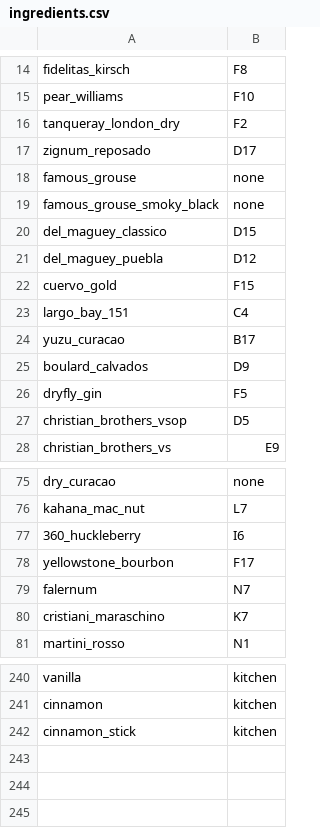
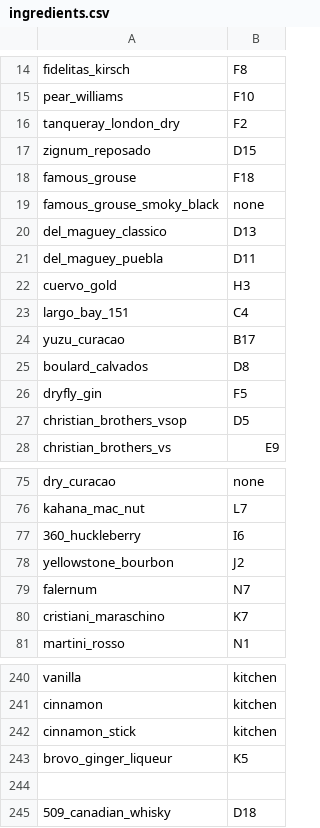
Before and after one commit to ali-clara/led-bar-menu, a CSV file: config/ingredients.csv, drawn as a sheet; only a part is shown, gaps mark what is left out.

```diff
--- a/config/ingredients.csv
+++ b/config/ingredients.csv
@@ -16,11 +16,11 @@ pear_williams, F10
 tanqueray_london_dry, F2
-zignum_reposado, D17
-famous_grouse, none
+zignum_reposado,D15
+famous_grouse,F18
 famous_grouse_smoky_black, none
-del_maguey_classico, D15
-del_maguey_puebla, D12
-cuervo_gold, F15
+del_maguey_classico,D13
+del_maguey_puebla,D11
+cuervo_gold,H3
 largo_bay_151, C4
 yuzu_curacao, B17
-boulard_calvados, D9
+boulard_calvados,D8
 dryfly_gin, F5
@@ -77,3 +77,3 @@ kahana_mac_nut, L7
 360_huckleberry, I6
-yellowstone_bourbon, F17
+yellowstone_bourbon,J2
 falernum, N7
@@ -242 +242,4 @@ cinnamon, kitchen
 cinnamon_stick, kitchen
+brovo_ginger_liqueur,K5
+
+509_canadian_whisky,D18
```
Also changed, not shown: 3 other files.
